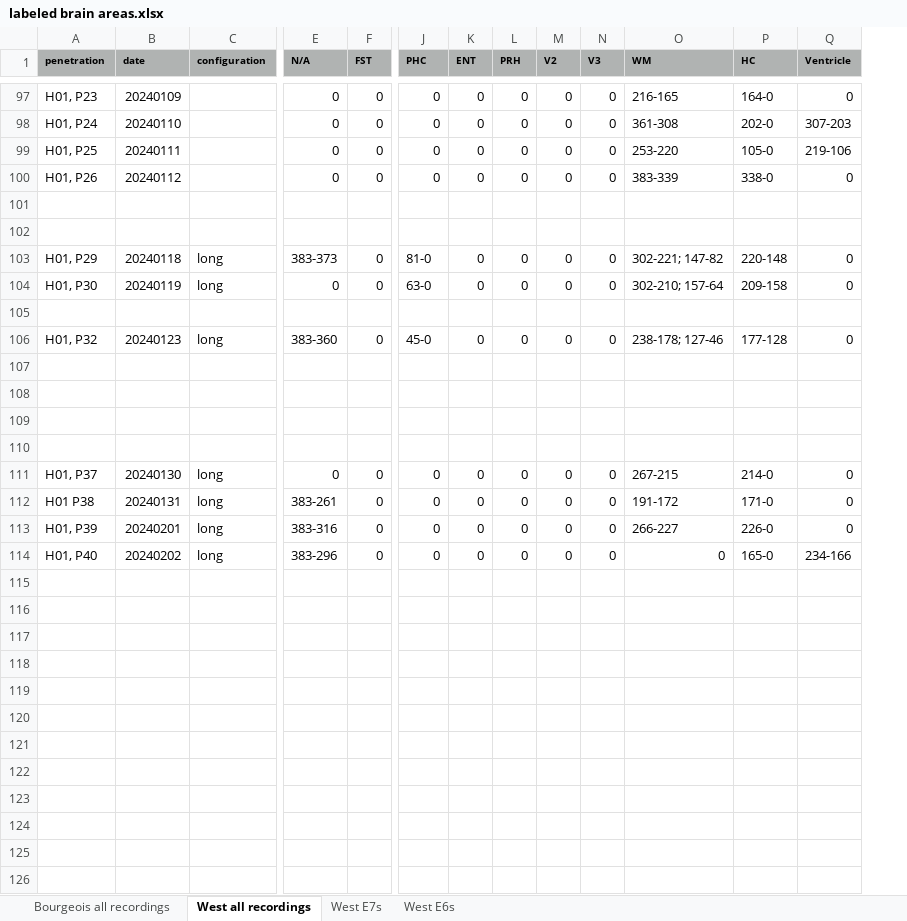
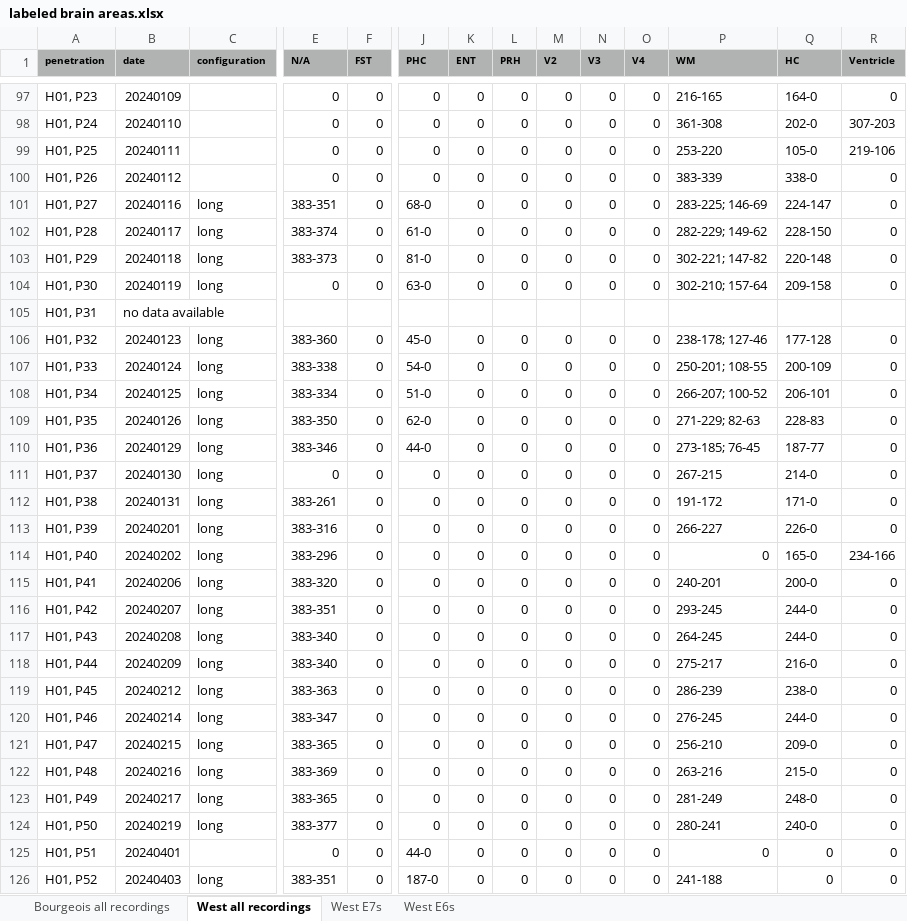
Before and after one commit to danieldkato/data_analysis_tools_mkTurk, an Excel workbook: labeled brain areas.xlsx, sheet West all recordings, drawn as a sheet; only a part is shown, gaps mark what is left out; values as stored, in another font and other column widths than the file's, no borders; charts and pictures and table styles not drawn; rows hold the shown columns only; the diff covers the shown part only; the diff names each change by its address in the sheet, - before the commit and + after, or states it on an @@ line.

```diff
--- a/labeled brain areas.xlsx (sheet West all recordings)
+++ b/labeled brain areas.xlsx (sheet West all recordings)
+column O (V4), rows 97-126: 0 | 0 | 0 | 0 | 0 | 0 | 0 | 0 |  | 0 | 0 | 0 | 0 | 0 | 0 | 0 | 0 | 0 | 0 | 0 | 0 | 0 | 0 | 0 | 0 | 0 | 0 | 0 | 0 | 0
-row 101: (empty)
+row 101: H01, P27 | 20240116 | long | 383-351 | 0 | 68-0 | 0 | 0 | 0 | 0 | 0 | 283-225; 146-69 | 224-147 | 0
-row 102: (empty)
+row 102: H01, P28 | 20240117 | long | 383-374 | 0 | 61-0 | 0 | 0 | 0 | 0 | 0 | 282-229; 149-62 | 228-150 | 0
-row 105: (empty)
+row 105: H01, P31 | no data available
-row 107: (empty)
+row 107: H01, P33 | 20240124 | long | 383-338 | 0 | 54-0 | 0 | 0 | 0 | 0 | 0 | 250-201; 108-55 | 200-109 | 0
-row 108: (empty)
+row 108: H01, P34 | 20240125 | long | 383-334 | 0 | 51-0 | 0 | 0 | 0 | 0 | 0 | 266-207; 100-52 | 206-101 | 0
-row 109: (empty)
+row 109: H01, P35 | 20240126 | long | 383-350 | 0 | 62-0 | 0 | 0 | 0 | 0 | 0 | 271-229; 82-63 | 228-83 | 0
-row 110: (empty)
+row 110: H01, P36 | 20240129 | long | 383-346 | 0 | 44-0 | 0 | 0 | 0 | 0 | 0 | 273-185; 76-45 | 187-77 | 0
-A112 (penetration): H01 P38
+A112 (penetration): H01, P38
-row 115: (empty)
+row 115: H01, P41 | 20240206 | long | 383-320 | 0 | 0 | 0 | 0 | 0 | 0 | 0 | 240-201 | 200-0 | 0
-row 116: (empty)
+row 116: H01, P42 | 20240207 | long | 383-351 | 0 | 0 | 0 | 0 | 0 | 0 | 0 | 293-245 | 244-0 | 0
-row 117: (empty)
+row 117: H01, P43 | 20240208 | long | 383-340 | 0 | 0 | 0 | 0 | 0 | 0 | 0 | 264-245 | 244-0 | 0
-row 118: (empty)
+row 118: H01, P44 | 20240209 | long | 383-340 | 0 | 0 | 0 | 0 | 0 | 0 | 0 | 275-217 | 216-0 | 0
-row 119: (empty)
+row 119: H01, P45 | 20240212 | long | 383-363 | 0 | 0 | 0 | 0 | 0 | 0 | 0 | 286-239 | 238-0 | 0
-row 120: (empty)
+row 120: H01, P46 | 20240214 | long | 383-347 | 0 | 0 | 0 | 0 | 0 | 0 | 0 | 276-245 | 244-0 | 0
-row 121: (empty)
+row 121: H01, P47 | 20240215 | long | 383-365 | 0 | 0 | 0 | 0 | 0 | 0 | 0 | 256-210 | 209-0 | 0
-row 122: (empty)
+row 122: H01, P48 | 20240216 | long | 383-369 | 0 | 0 | 0 | 0 | 0 | 0 | 0 | 263-216 | 215-0 | 0
-row 123: (empty)
+row 123: H01, P49 | 20240217 | long | 383-365 | 0 | 0 | 0 | 0 | 0 | 0 | 0 | 281-249 | 248-0 | 0
-row 124: (empty)
+row 124: H01, P50 | 20240219 | long | 383-377 | 0 | 0 | 0 | 0 | 0 | 0 | 0 | 280-241 | 240-0 | 0
-row 125: (empty)
+row 125: H01, P51 | 20240401 |  | 0 | 0 | 44-0 | 0 | 0 | 0 | 0 | 0 | 0 | 0 | 0
-row 126: (empty)
+row 126: H01, P52 | 20240403 | long | 383-351 | 0 | 187-0 | 0 | 0 | 0 | 0 | 0 | 241-188 | 0 | 0
```
Also changed, not shown: 6 added rows, 4 removed rows, 1089 edited cells and cell formats elsewhere in this sheet, sheet Bourgeois all recordings.
